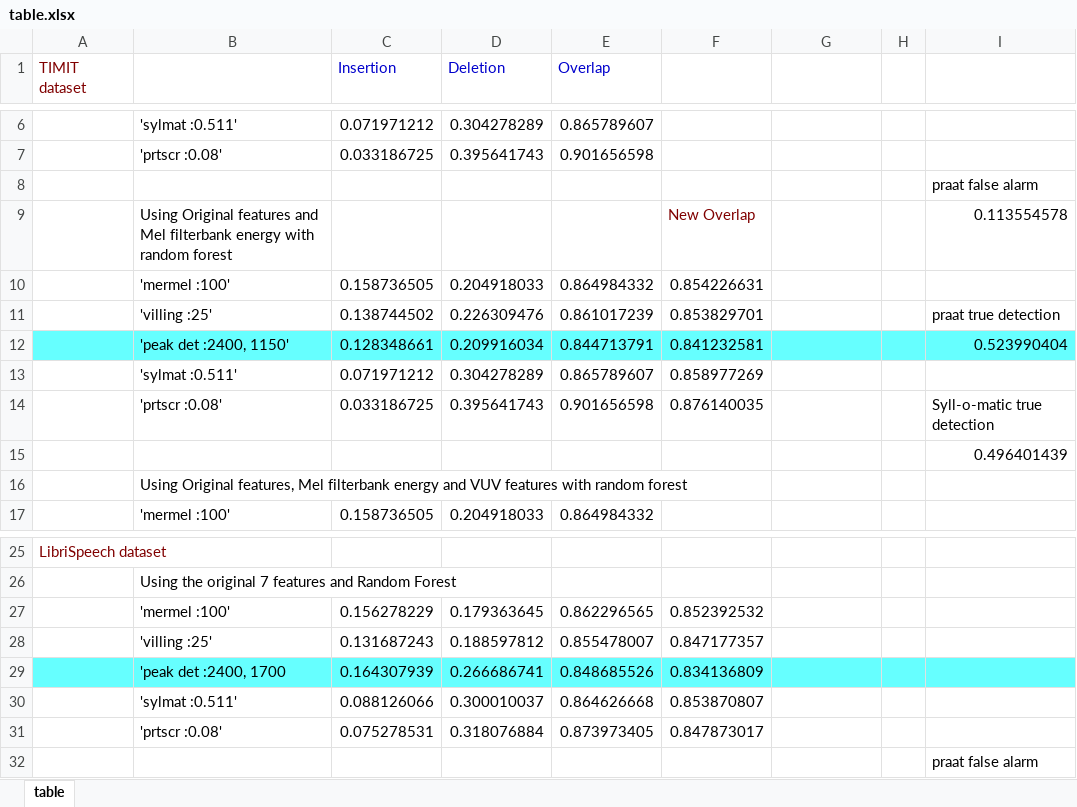
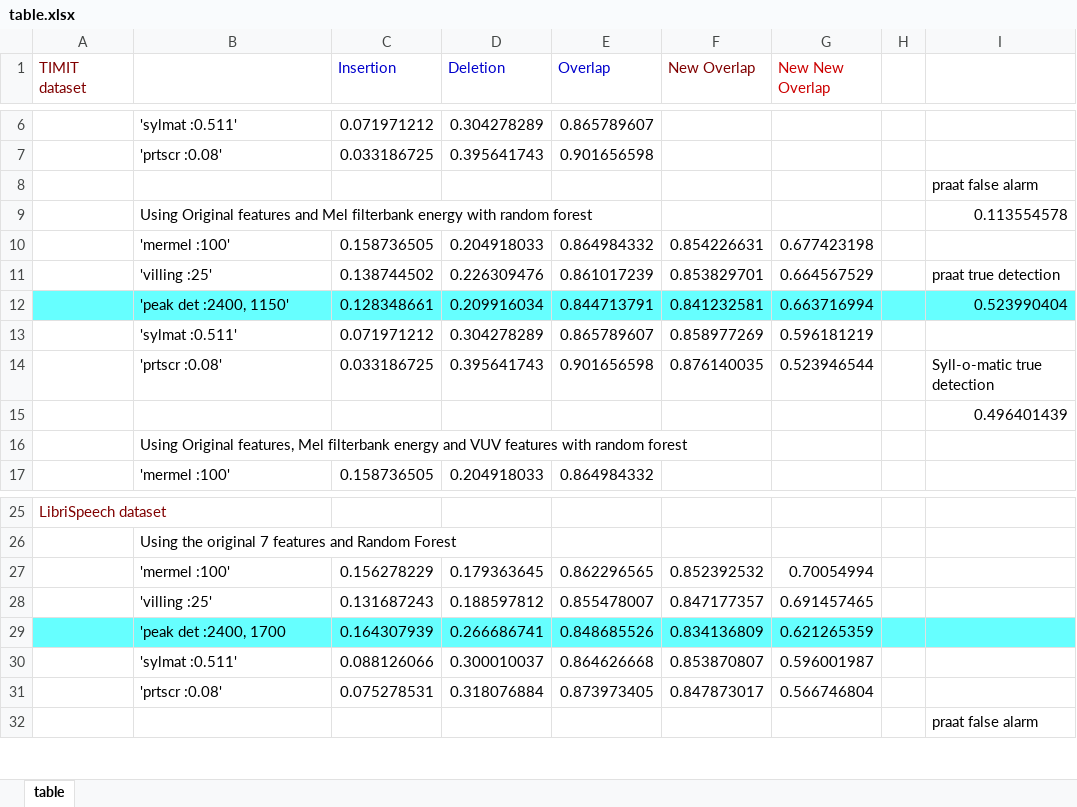
Before and after one commit to ravi-0841/Spectrogram_Registration, an Excel workbook: Presentations/Images/22-10-18/table.xlsx, sheet table, drawn as a sheet; only a part is shown, gaps mark what is left out; values as stored, in another font and other column widths than the file's, no borders; the diff names each change by its address in the sheet, - before the commit and + after, or states it on an @@ line.

```diff
--- a/Presentations/Images/22-10-18/table.xlsx (sheet table)
+++ b/Presentations/Images/22-10-18/table.xlsx (sheet table)
-F1: (empty)
+F1: New Overlap
-G1: (empty)
+G1: New New Overlap
-F9 (New Overlap): New Overlap
+F9 (New Overlap): (empty)
-G10 (New New Overlap): (empty)
+G10 (New New Overlap): 0.677423198
-G11 (New New Overlap): (empty)
+G11 (New New Overlap): 0.664567529
-G12 (New New Overlap): (empty)
+G12 (New New Overlap): 0.663716994
-G13 (New New Overlap): (empty)
+G13 (New New Overlap): 0.596181219
-G14 (New New Overlap): (empty)
+G14 (New New Overlap): 0.523946544
-G27 (New New Overlap): (empty)
+G27 (New New Overlap): 0.70054994
-G28 (New New Overlap): (empty)
+G28 (New New Overlap): 0.691457465
-G29 (New New Overlap): (empty)
+G29 (New New Overlap): 0.621265359
-G30 (New New Overlap): (empty)
+G30 (New New Overlap): 0.596001987
-G31 (New New Overlap): (empty)
+G31 (New New Overlap): 0.566746804
```
Also changed, not shown: 21 other files.
